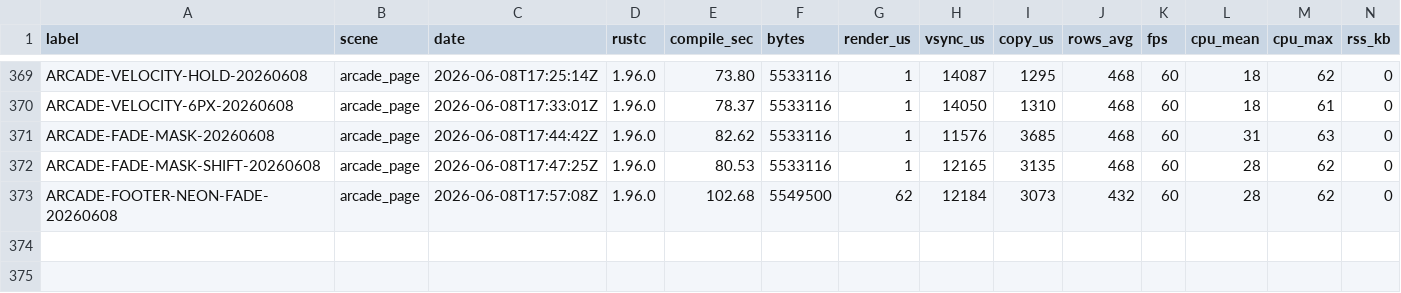
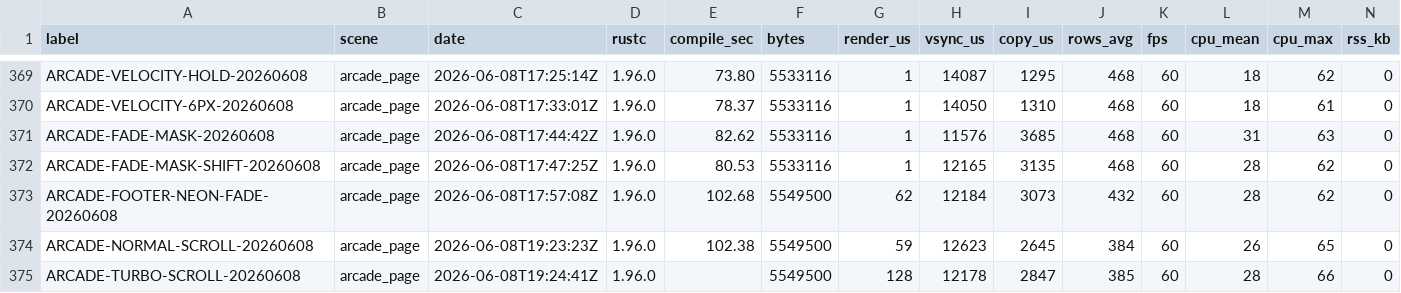
Before and after one commit to NigelBreslaw/MiSTer-MagiK, a TSV file: history/toolchain-bench/results.tsv, drawn as a sheet; only a part is shown, gaps mark what is left out; rows hold the shown columns only; the diff names each change by its address in the sheet, - before the commit and + after, or states it on an @@ line.

Commit message:
Record arcade scroll benchmarks

```diff
--- a/history/toolchain-bench/results.tsv
+++ b/history/toolchain-bench/results.tsv
+row 374: ARCADE-NORMAL-SCROLL-20260608 | arcade_page | 2026-06-08T19:23:23Z | 1.96.0 | 102.38 | 5549500 | 59 | 12623 | 2645 | 384 | 60 | 26 | 65 | 0
+row 375: ARCADE-TURBO-SCROLL-20260608 | arcade_page | 2026-06-08T19:24:41Z | 1.96.0 |  | 5549500 | 128 | 12178 | 2847 | 385 | 60 | 28 | 66 | 0
```
Also changed, not shown: 1 other file.
